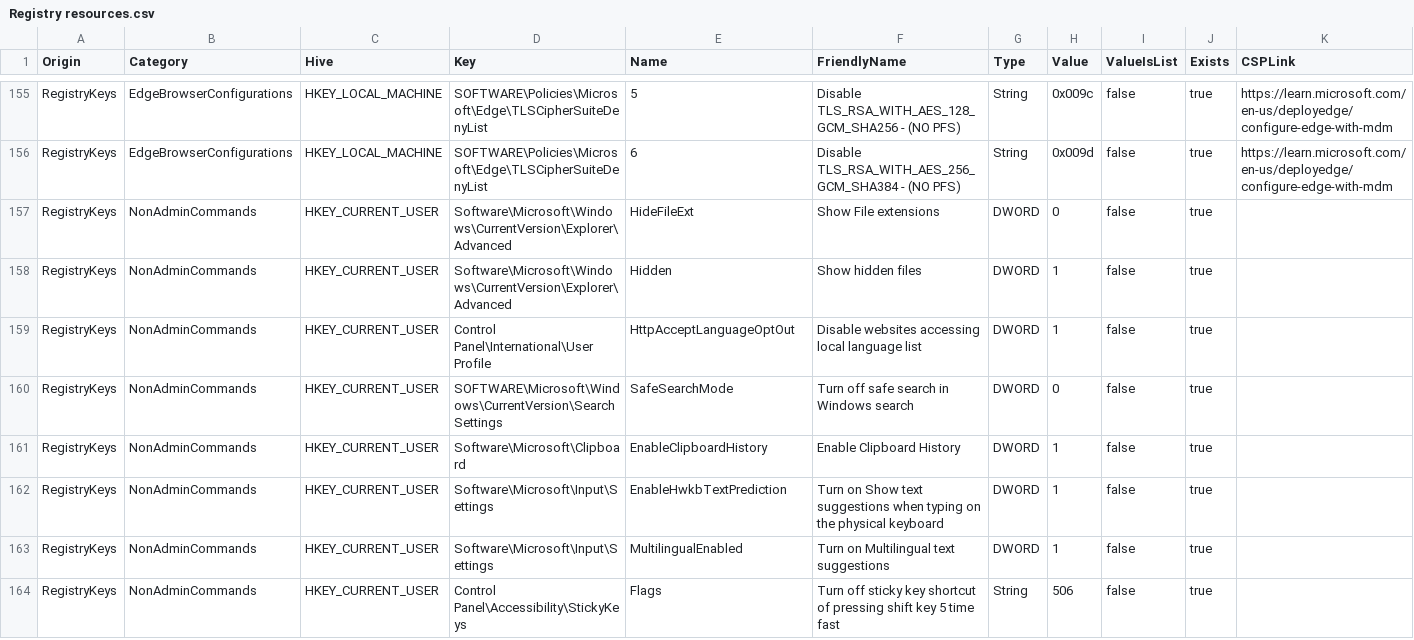
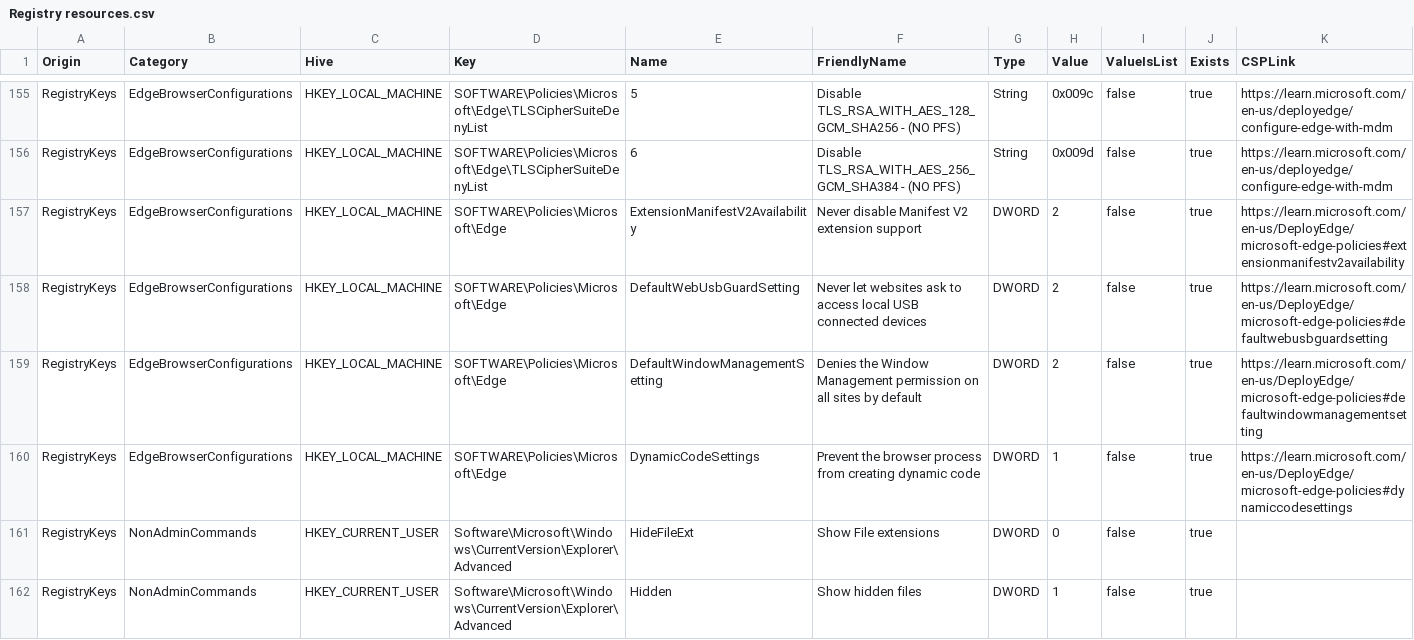
Before and after one commit to HotCakeX/Harden-Windows-Security, a CSV file: Harden-Windows-Security Module/Main files/Resources/Registry resources.csv, drawn as a sheet; only a part is shown, gaps mark what is left out; the shorter side is filled out with more unchanged rows; the diff names each change by its address in the sheet, - before the commit and + after, or states it on an @@ line.

Commit message:
Added 4 new policies to the Edge browser category (#564)
Added 4 new policies to the Edge category

1. Added [a policy](https://learn.microsoft.com/en-us/deployedge/microsoft-edge-policies#extensionmanifestv2availability) that will keep support for Manifest V2 extensions enabled even after its depreciation. Manifest V2 extension support is vital for proper functioning of ublock origin extension which is beyond a simple adblocker and can provide lots of protection when browsing the web through its custom lists.

2. Added [a policy](https://learn.microsoft.com/en-us/DeployEdge/microsoft-edge-policies#defaultwebusbguardsetting) that will prevent websites to even request access to the local connected USB devices.

3. Added [a policy](https://learn.microsoft.com/en-us/DeployEdge/microsoft-edge-policies#defaultwindowmanagementsetting) that automatically denies the window management permission to sites by default. This limits the ability of sites to see information about the device's screens and use that information to open and place windows or request fullscreen on specific screens.

4. Added [a policy](https://learn.microsoft.com/en-us/DeployEdge/microsoft-edge-policies#dynamiccodesettings) that will disable dynamic code in Edge browser which is a security feature that prevents the browser process from creating dynamic code. The default value of this policy is not explicitly defined, it could be enable or could be disabled. Setting it explicitly to enabled via this policy ensures that no dynamic code is created by the browser process.

```diff
--- a/Harden-Windows-Security Module/Main files/Resources/Registry resources.csv
+++ b/Harden-Windows-Security Module/Main files/Resources/Registry resources.csv
+row 157: RegistryKeys | EdgeBrowserConfigurations | HKEY_LOCAL_MACHINE | SOFTWARE\Policies\Microsoft\Edge | ExtensionManifestV2Availability | Never disable Manifest V2 extension support | DWORD | 2 | false | true | https://learn.microsoft.com/en-us/DeployEdge/microsoft-edge-policies#extensionmanifestv2availability
+row 158: RegistryKeys | EdgeBrowserConfigurations | HKEY_LOCAL_MACHINE | SOFTWARE\Policies\Microsoft\Edge | DefaultWebUsbGuardSetting | Never let websites ask to access local USB connected devices | DWORD | 2 | false | true | https://learn.microsoft.com/en-us/DeployEdge/microsoft-edge-policies#defaultwebusbguardsetting
+row 159: RegistryKeys | EdgeBrowserConfigurations | HKEY_LOCAL_MACHINE | SOFTWARE\Policies\Microsoft\Edge | DefaultWindowManagementSetting | Denies the Window Management permission on all sites by default | DWORD | 2 | false | true | https://learn.microsoft.com/en-us/DeployEdge/microsoft-edge-policies#defaultwindowmanagementsetting
+row 160: RegistryKeys | EdgeBrowserConfigurations | HKEY_LOCAL_MACHINE | SOFTWARE\Policies\Microsoft\Edge | DynamicCodeSettings | Prevent the browser process from creating dynamic code | DWORD | 1 | false | true | https://learn.microsoft.com/en-us/DeployEdge/microsoft-edge-policies#dynamiccodesettings
```
Also changed, not shown: Harden-Windows-Security Module/Main files/Resources/Registry.csv, 2 other files.
